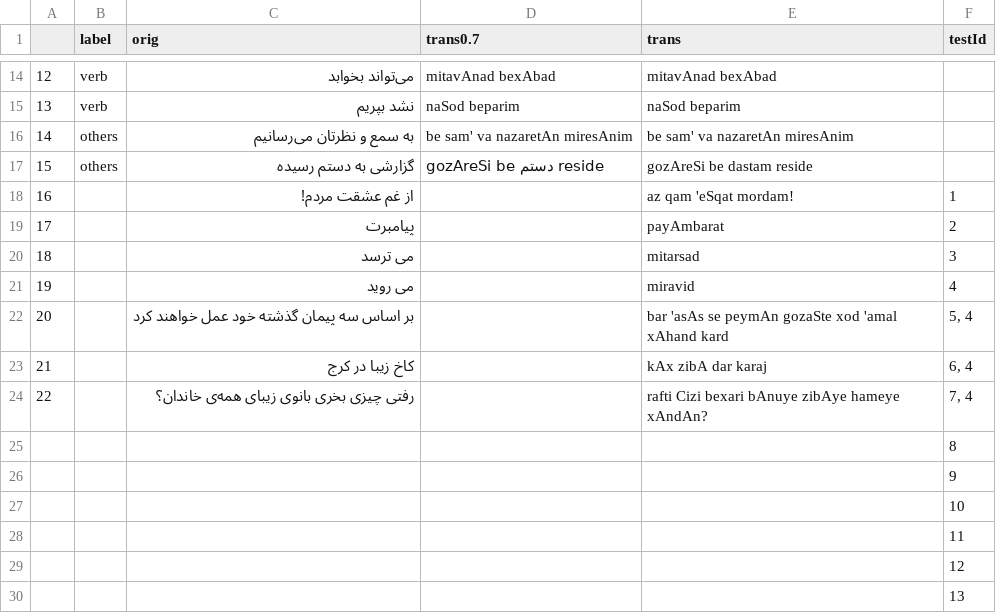
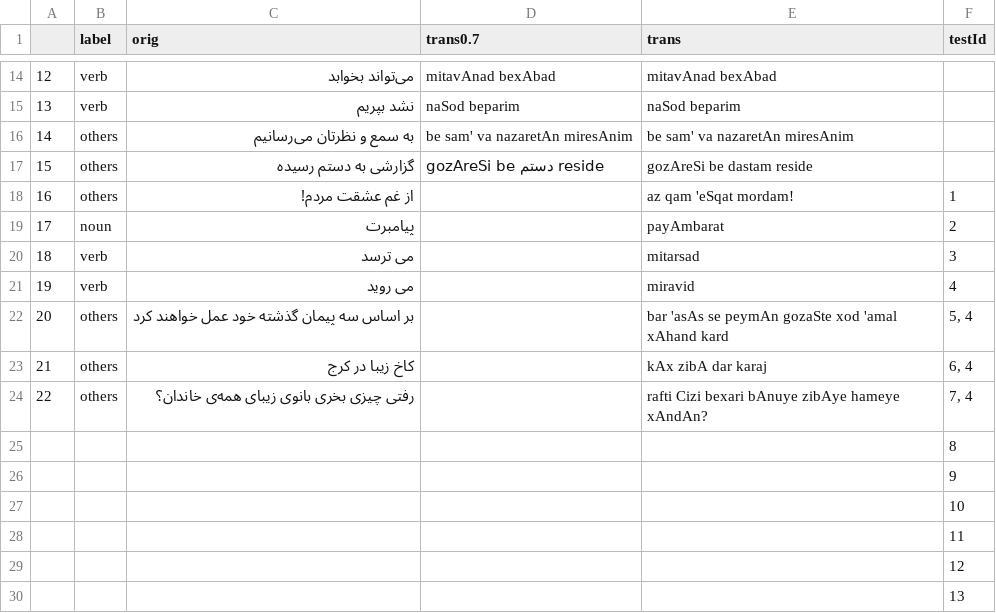
Before and after one commit to interscript/rababa, a CSV file: data/test.csv, drawn as a sheet; only a part is shown, gaps mark what is left out.

Commit message:
added tests for rules 1-7

```diff
--- a/data/test.csv
+++ b/data/test.csv
@@ -17,9 +17,9 @@
 15,others,گزارشی به دستم رسیده,gozAreSi be دستم reside,gozAreSi be dastam reside,
-16,,از غم عشقت مردم!,,az qam 'eSqat mordam!,1
-17,,پیامبرت,,payAmbarat,2
-18,,می ترسد,,mitarsad,3
-19,,می روید,,miravid,4
-20,,بر اساس سه پيمان گذشته خود عمل خواهند كرد,,bar 'asAs se peymAn gozaSte xod 'amal xAhand kard,"5, 4"
-21,,كاخ زيبا در كرج,,kAx zibA dar karaj,"6, 4"
-22,,رفتی چیزی بخری بانوی زیبای همه‌ی خاندان؟,,rafti Cizi bexari bAnuye zibAye hameye xAndAn?,"7, 4"
+16,others,از غم عشقت مردم!,,az qam 'eSqat mordam!,1
+17,noun,پیامبرت,,payAmbarat,2
+18,verb,می ترسد,,mitarsad,3
+19,verb,می روید,,miravid,4
+20,others,بر اساس سه پيمان گذشته خود عمل خواهند كرد,,bar 'asAs se peymAn gozaSte xod 'amal xAhand kard,"5, 4"
+21,others,كاخ زيبا در كرج,,kAx zibA dar karaj,"6, 4"
+22,others,رفتی چیزی بخری بانوی زیبای همه‌ی خاندان؟,,rafti Cizi bexari bAnuye zibAye hameye xAndAn?,"7, 4"
 ,,,,,8
```
